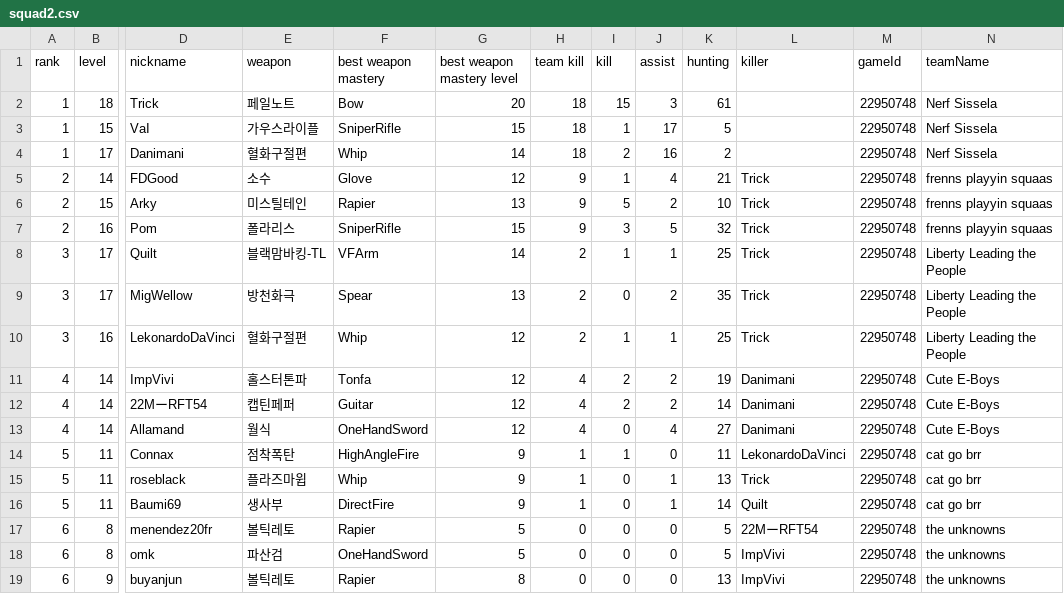
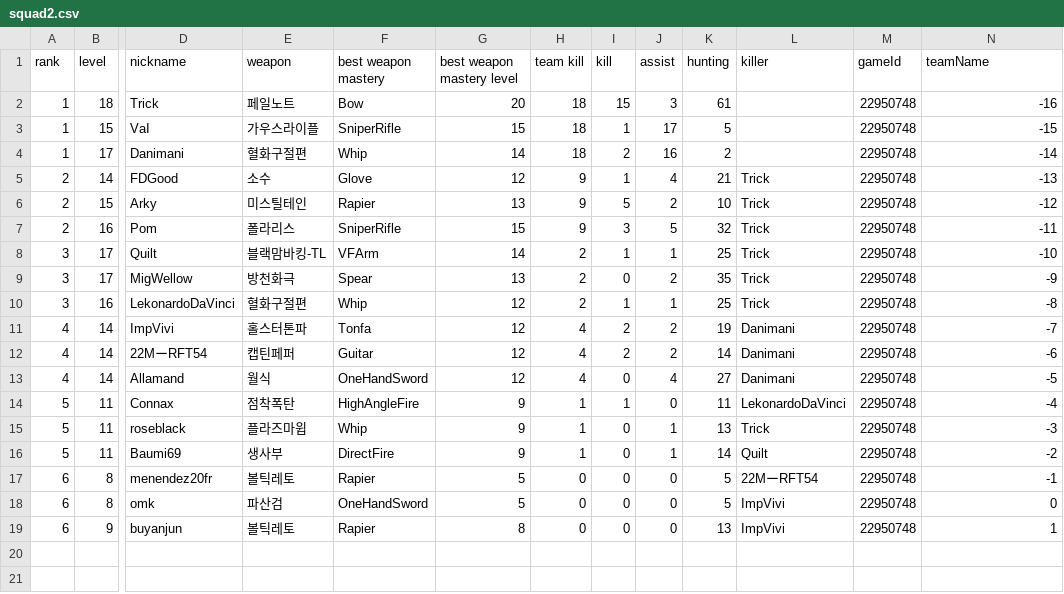
Before and after one commit to J4mStuff/ER_TurnamentHelper, a CSV file: Tournaments/Stubs/squad2.csv, drawn as a sheet; only a part is shown, gaps mark what is left out; the diff names each change by its address in the sheet, - before the commit and + after, or states it on an @@ line.

```diff
--- a/Tournaments/Stubs/squad2.csv
+++ b/Tournaments/Stubs/squad2.csv
-N2 (teamName): Nerf Sissela
+N2 (teamName): -16
-N3 (teamName): Nerf Sissela
+N3 (teamName): -15
-N4 (teamName): Nerf Sissela
+N4 (teamName): -14
-N5 (teamName): frenns playyin squaas
+N5 (teamName): -13
-N6 (teamName): frenns playyin squaas
+N6 (teamName): -12
-N7 (teamName): frenns playyin squaas
+N7 (teamName): -11
-N8 (teamName): Liberty Leading the People
+N8 (teamName): -10
-N9 (teamName): Liberty Leading the People
+N9 (teamName): -9
-N10 (teamName): Liberty Leading the People
+N10 (teamName): -8
-N11 (teamName): Cute E-Boys
+N11 (teamName): -7
-N12 (teamName): Cute E-Boys
+N12 (teamName): -6
-N13 (teamName): Cute E-Boys
+N13 (teamName): -5
-N14 (teamName): cat go brr
+N14 (teamName): -4
-N15 (teamName): cat go brr
+N15 (teamName): -3
-N16 (teamName): cat go brr
+N16 (teamName): -2
-N17 (teamName): the unknowns
+N17 (teamName): -1
-N18 (teamName): the unknowns
+N18 (teamName): 0
-N19 (teamName): the unknowns
+N19 (teamName): 1
```
Also changed, not shown: Tournaments/Stubs/squad1.csv, 12 other files.
